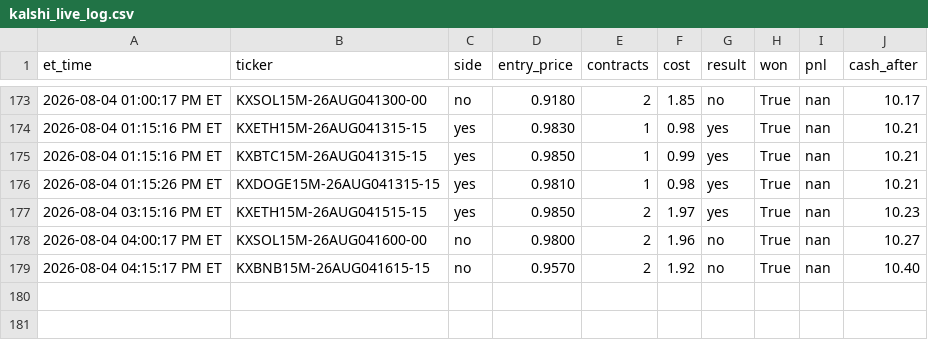
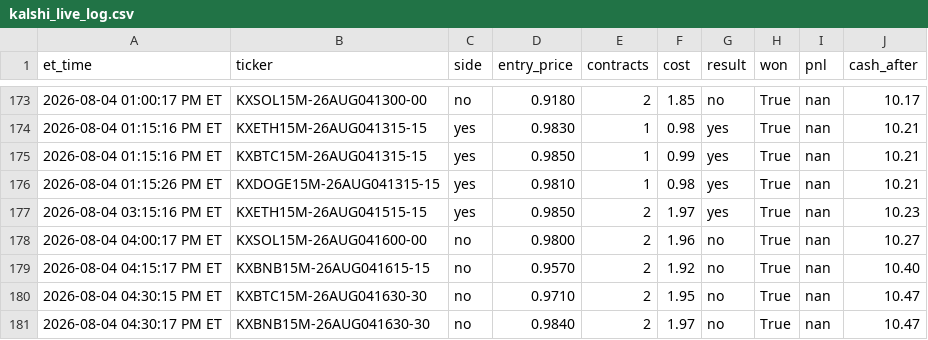
Before and after one commit to nitinjakka/nitinjakka, a CSV file: kalshi_live_log.csv, drawn as a sheet; only a part is shown, gaps mark what is left out; the diff names each change by its address in the sheet, - before the commit and + after, or states it on an @@ line.

Commit message:
live logs 2026-08-04T20:30

```diff
--- a/kalshi_live_log.csv
+++ b/kalshi_live_log.csv
+row 180: 2026-08-04 04:30:15 PM ET | KXBTC15M-26AUG041630-30 | no | 0.9710 | 2 | 1.95 | no | True | nan | 10.47
+row 181: 2026-08-04 04:30:17 PM ET | KXBNB15M-26AUG041630-30 | no | 0.9840 | 2 | 1.97 | no | True | nan | 10.47
```
Also changed, not shown: 2 other files.
